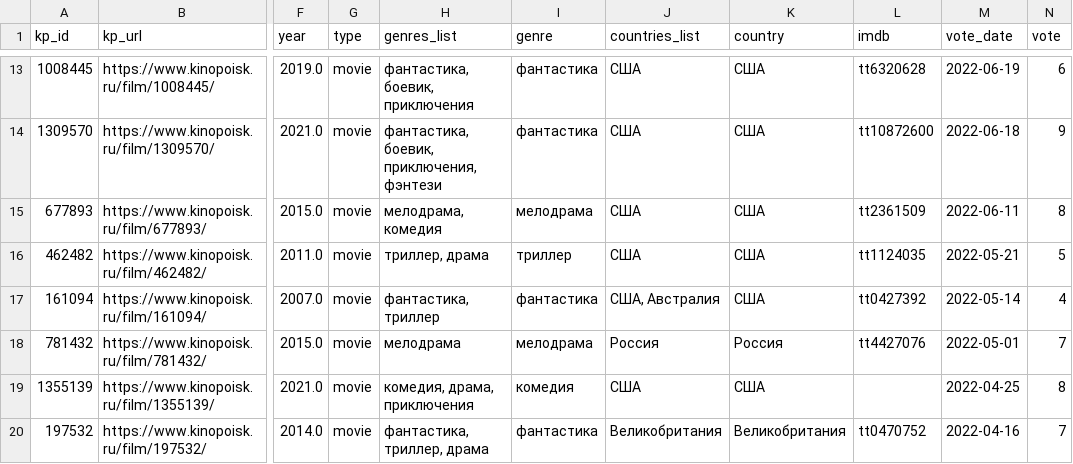
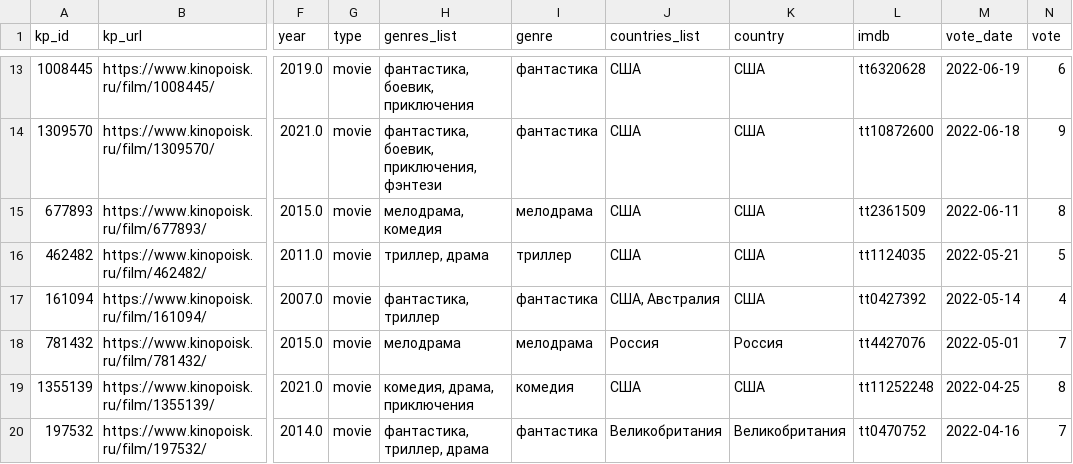
Before and after one commit to malyushkin/movies-data, a CSV file: data/kinopoisk/csv/movies_rating.csv, drawn as a sheet; only a part is shown, gaps mark what is left out; the diff covers the shown part only; the diff names each change by its address in the sheet, - before the commit and + after, or states it on an @@ line.

Commit message:
Update CSV Kinopoisk data

```diff
--- a/data/kinopoisk/csv/movies_rating.csv
+++ b/data/kinopoisk/csv/movies_rating.csv
-L19 (imdb): (empty)
+L19 (imdb): tt11252248
```
Also changed, not shown: 23 edited cells elsewhere in this file.
